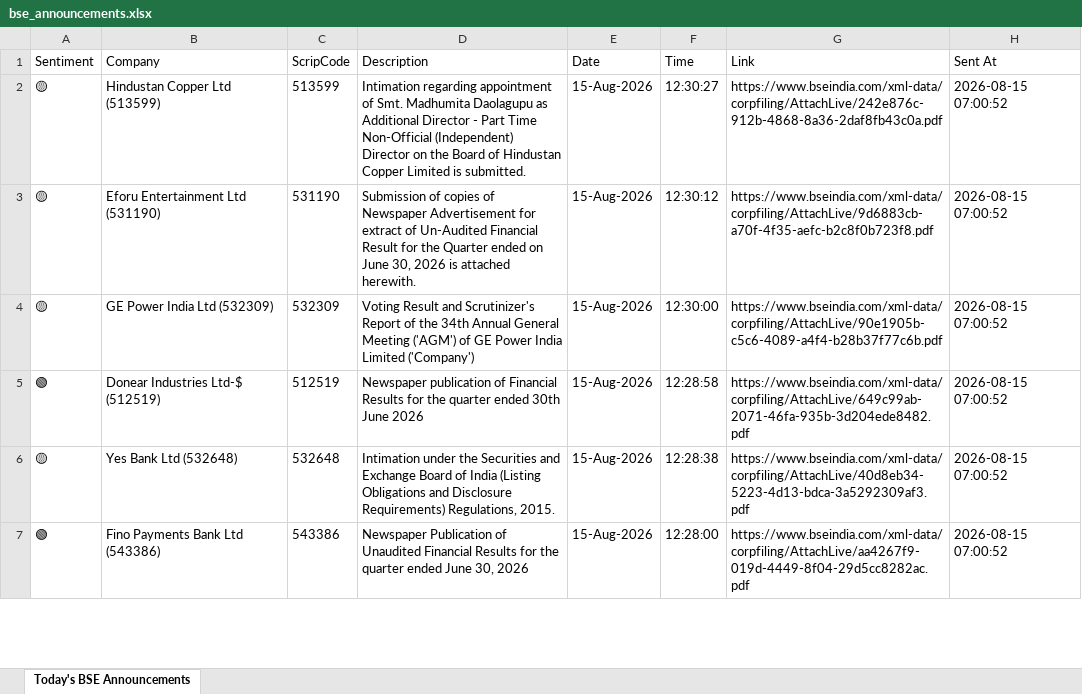
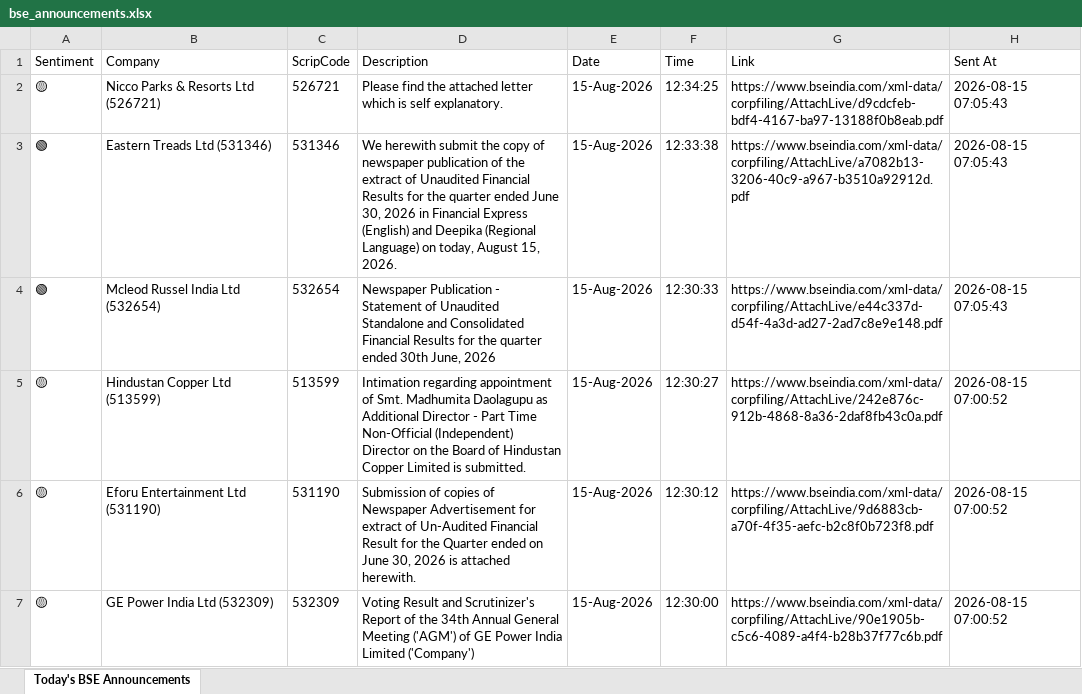
Before and after one commit to divy008/Levnse, an Excel workbook: bse_announcements.xlsx, sheet Today's BSE Announcements, drawn as a sheet; only a part is shown; the shorter side is filled out with more unchanged rows; values as stored, in another font and other column widths than the file's, no borders; the diff names each change by its address in the sheet, - before the commit and + after, or states it on an @@ line.

```diff
--- a/bse_announcements.xlsx (sheet Today's BSE Announcements)
+++ b/bse_announcements.xlsx (sheet Today's BSE Announcements)
+row 2: 🟡 | Nicco Parks & Resorts Ltd (526721) | 526721 | Please find the attached letter which is self explanatory. | 15-Aug-2026 | 12:34:25 | https://www.bseindia.com/xml-data/corpfiling/AttachLive/d9cdcfeb-bdf4-4167-ba97-13188f0b8eab.pdf | 2026-08-15 07:05:43
+row 3: 🟢 | Eastern Treads Ltd (531346) | 531346 | We herewith submit the copy of newspaper publication of the extract of Unaudited Financial Results for the quarter ended June 30, 2026 in Financial Express (English) and Deepika (Regional Language) on today, August 15, 2026. | 15-Aug-2026 | 12:33:38 | https://www.bseindia.com/xml-data/corpfiling/AttachLive/a7082b13-3206-40c9-a967-b3510a92912d.pdf | 2026-08-15 07:05:43
+row 4: 🟢 | Mcleod Russel India Ltd (532654) | 532654 | Newspaper Publication - Statement of Unaudited Standalone and Consolidated Financial Results for the quarter ended 30th June, 2026 | 15-Aug-2026 | 12:30:33 | https://www.bseindia.com/xml-data/corpfiling/AttachLive/e44c337d-d54f-4a3d-ad27-2ad7c8e9e148.pdf | 2026-08-15 07:05:43
```
Also changed, not shown: announcements.xlsx, 6 other files.
